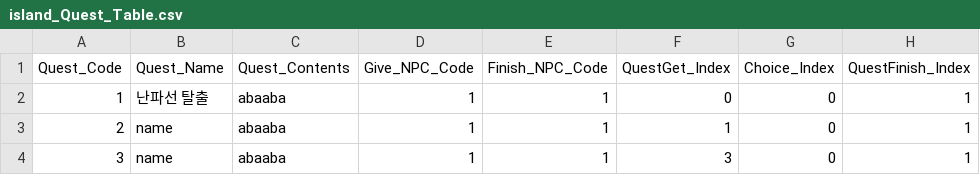
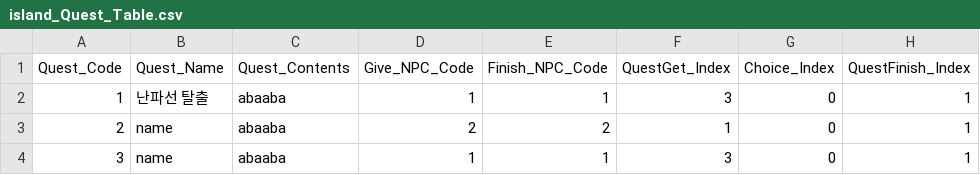
Before and after one commit to kimkimsun/RDD_DB_T, a CSV file: Assets/Resources/island_Quest_Table.csv, drawn as a sheet; only a part is shown; the diff names each change by its address in the sheet, - before the commit and + after, or states it on an @@ line.

```diff
--- a/Assets/Resources/island_Quest_Table.csv
+++ b/Assets/Resources/island_Quest_Table.csv
-F2 (QuestGet_Index): 0
+F2 (QuestGet_Index): 3
-D3 (Give_NPC_Code): 1
+D3 (Give_NPC_Code): 2
-E3 (Finish_NPC_Code): 1
+E3 (Finish_NPC_Code): 2
```
Also changed, not shown: Assets/Resources/island_Dialogue_Table.csv, 4 other files.
